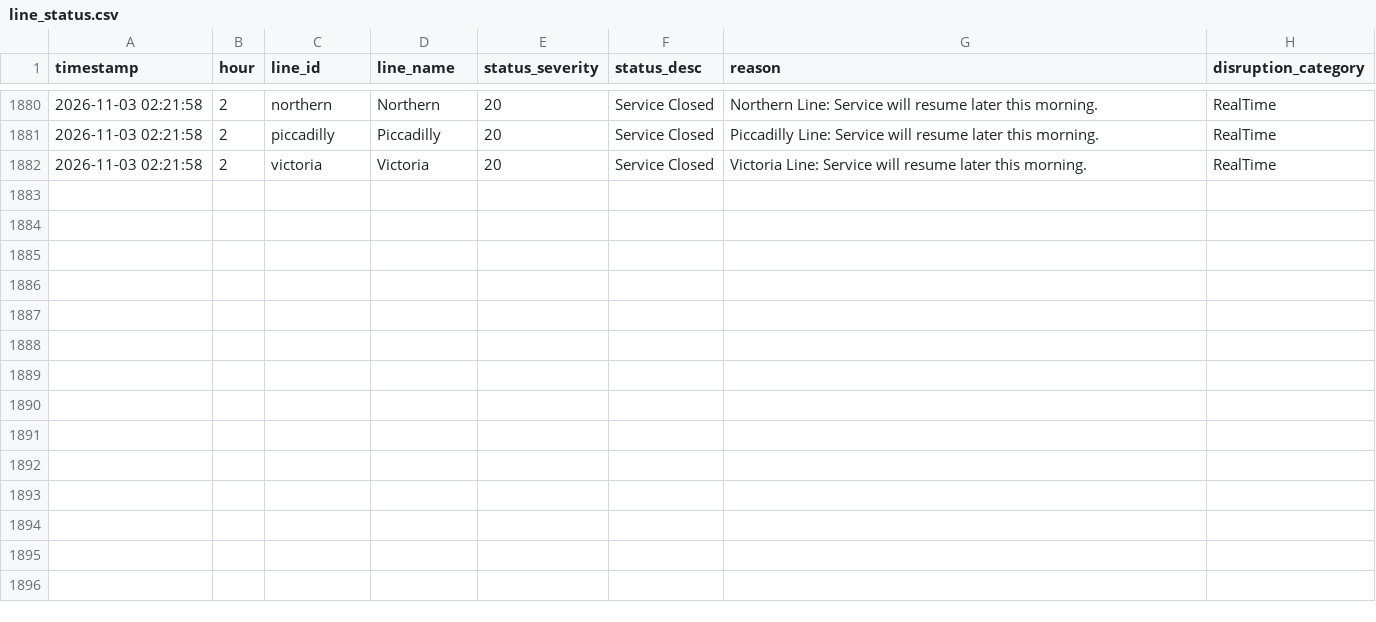
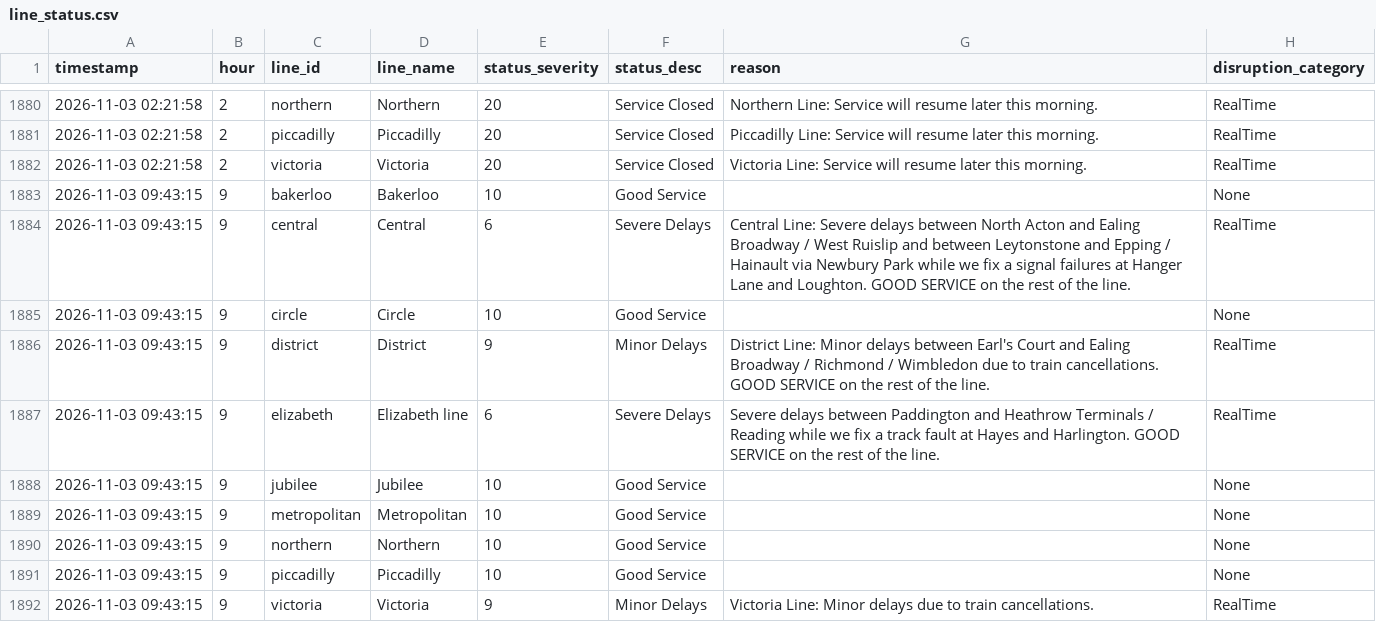
Before and after one commit to AbdulmalikAdam27/tfl-reliability-dashboard, a CSV file: data/line_status.csv, drawn as a sheet; only a part is shown, gaps mark what is left out; the diff names each change by its address in the sheet, - before the commit and + after, or states it on an @@ line.

```diff
--- a/data/line_status.csv
+++ b/data/line_status.csv
+row 1883: 2026-11-03 09:43:15 | 9 | bakerloo | Bakerloo | 10 | Good Service |  | None
+row 1884: 2026-11-03 09:43:15 | 9 | central | Central | 6 | Severe Delays | Central Line: Severe delays between North Acton and Ealing Broadway / West Ruislip and between Leytonstone and Epping / Hainault via Newbury Park while we fix a signal failures at Hanger Lane and Loughton. GOOD SERVICE on the rest of the line. | RealTime
+row 1885: 2026-11-03 09:43:15 | 9 | circle | Circle | 10 | Good Service |  | None
+row 1886: 2026-11-03 09:43:15 | 9 | district | District | 9 | Minor Delays | District Line: Minor delays between Earl's Court and Ealing Broadway / Richmond / Wimbledon due to train cancellations. GOOD SERVICE on the rest of the line. | RealTime
+row 1887: 2026-11-03 09:43:15 | 9 | elizabeth | Elizabeth line | 6 | Severe Delays | Severe delays between Paddington and Heathrow Terminals / Reading while we fix a track fault at Hayes and Harlington. GOOD SERVICE on the rest of the line. | RealTime
+row 1888: 2026-11-03 09:43:15 | 9 | jubilee | Jubilee | 10 | Good Service |  | None
+row 1889: 2026-11-03 09:43:15 | 9 | metropolitan | Metropolitan | 10 | Good Service |  | None
+row 1890: 2026-11-03 09:43:15 | 9 | northern | Northern | 10 | Good Service |  | None
+row 1891: 2026-11-03 09:43:15 | 9 | piccadilly | Piccadilly | 10 | Good Service |  | None
+row 1892: 2026-11-03 09:43:15 | 9 | victoria | Victoria | 9 | Minor Delays | Victoria Line: Minor delays due to train cancellations. | RealTime
```
Also changed, not shown: data/arrivals_summary.csv, data/reliability_summary.csv.
